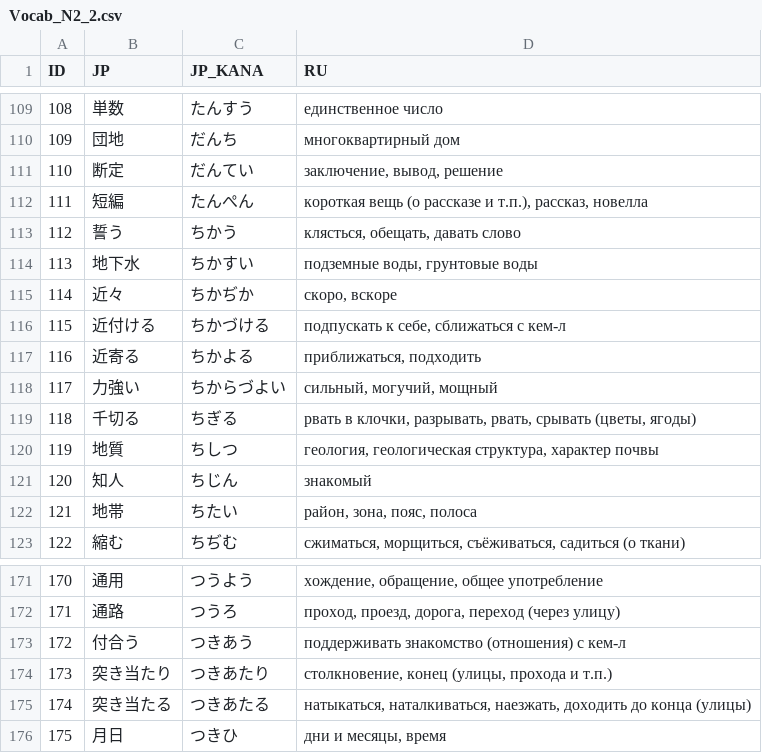
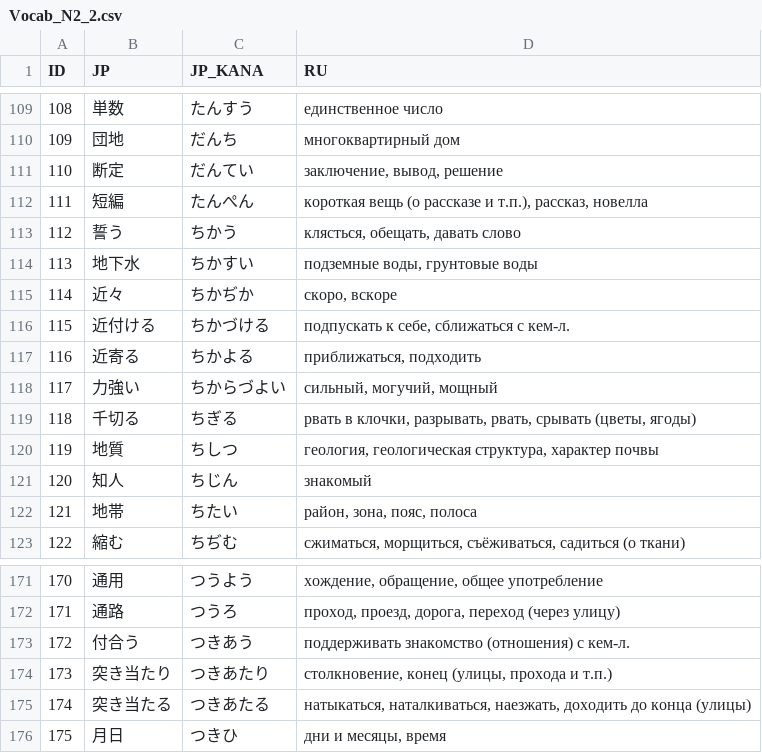
Before and after one commit to gwend/jvocab.data, a CSV file: Vocab_N2_2.csv, drawn as a sheet; only a part is shown, gaps mark what is left out.

```diff
--- a/Vocab_N2_2.csv
+++ b/Vocab_N2_2.csv
@@ -115,3 +115,3 @@ ID;JP;JP_KANA;RU
 114;近々;ちかぢか;скоро, вскоре
-115;近付ける;ちかづける;подпускать к себе, сближаться с кем-л
+115;近付ける;ちかづける;подпускать к себе, сближаться с кем-л.
 116;近寄る;ちかよる;приближаться, подходить
@@ -172,3 +172,3 @@ ID;JP;JP_KANA;RU
 171;通路;つうろ;проход, проезд, дорога, переход (через улицу)
-172;付合う;つきあう;поддерживать знакомство (отношения) с кем-л
+172;付合う;つきあう;поддерживать знакомство (отношения) с кем-л.
 173;突き当たり;つきあたり;столкновение, конец (улицы, прохода и т.п.)
```
Also changed, not shown: Vocab_N2.csv, Vocab_N2_1.csv.
